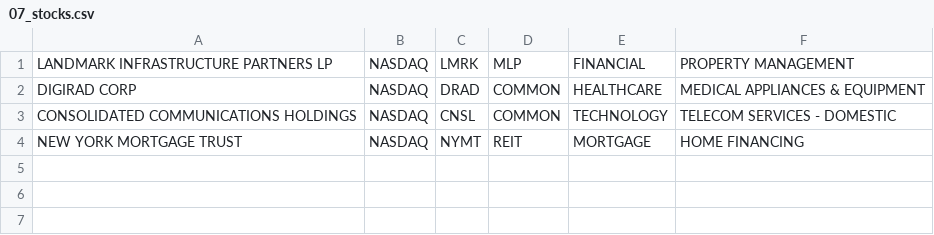
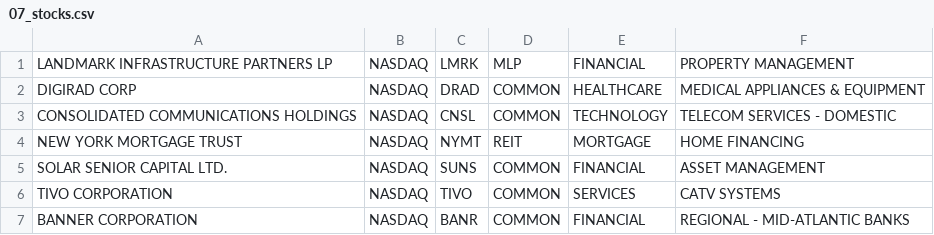
Before and after one commit to dohernandez/market-manager, a CSV file: resources/import/stocks/07_stocks.csv, drawn as a sheet.

Commit message:
Updated stock file

```diff
--- a/resources/import/stocks/07_stocks.csv
+++ b/resources/import/stocks/07_stocks.csv
@@ -4 +4,4 @@ CONSOLIDATED COMMUNICATIONS HOLDINGS,NASDAQ,CNSL,COMMON,TECHNOLOGY,TELECOM SERVI
 NEW YORK MORTGAGE TRUST,NASDAQ,NYMT,REIT,MORTGAGE,HOME FINANCING
+SOLAR SENIOR CAPITAL LTD.,NASDAQ,SUNS,COMMON,FINANCIAL,ASSET MANAGEMENT
+TIVO CORPORATION,NASDAQ,TIVO,COMMON,SERVICES,CATV SYSTEMS
+BANNER CORPORATION,NASDAQ,BANR,COMMON,FINANCIAL,REGIONAL - MID-ATLANTIC BANKS
```
